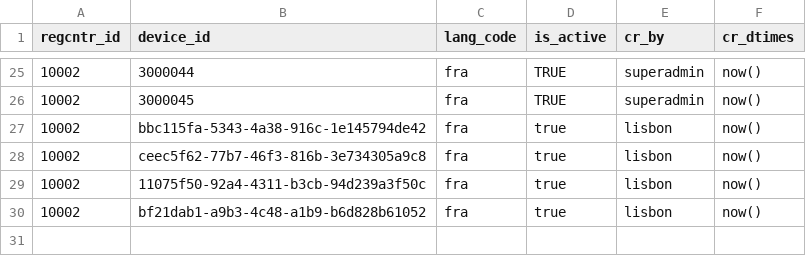
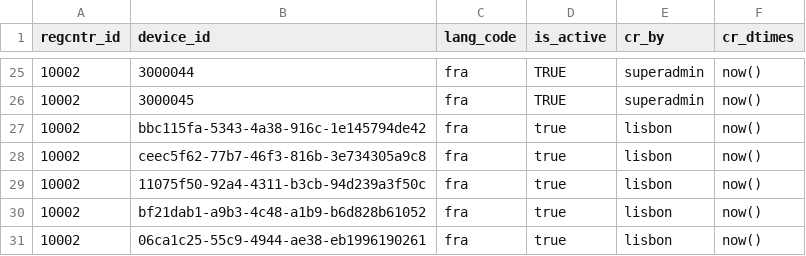
Before and after one commit to WuriGuinea/mosip-guinea-ref-impl, a CSV file: db_scripts/mosip_master/dml/master-reg_center_device.csv, drawn as a sheet; only a part is shown, gaps mark what is left out; the diff names each change by its address in the sheet, - before the commit and + after, or states it on an @@ line.

```diff
--- a/db_scripts/mosip_master/dml/master-reg_center_device.csv
+++ b/db_scripts/mosip_master/dml/master-reg_center_device.csv
+row 31: 10002 | 06ca1c25-55c9-4944-ae38-eb1996190261 | fra | true | lisbon | now()
```
Also changed, not shown: db_scripts/mosip_master/dml/master-device_master.csv, db_scripts/mosip_master/dml/master-device_master_h.csv, 3 other files.
